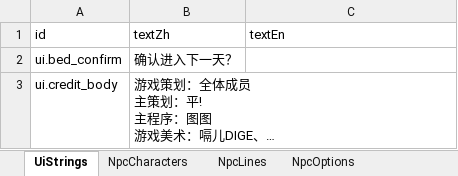
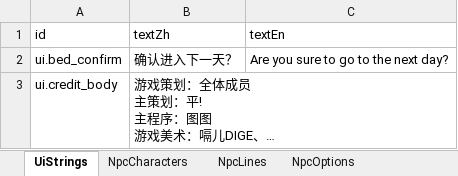
Before and after one commit to tujiali53-alt/TGJ_music, an Excel workbook: CookingClient/Assets/_Project/Data/Tables/NpcTables.xlsx, sheet UiStrings, drawn as a sheet; long unchanged cells end in …; values as stored, in another font and other column widths than the file's, no borders; the diff names each change by its address in the sheet, - before the commit and + after, or states it on an @@ line.

```diff
--- a/CookingClient/Assets/_Project/Data/Tables/NpcTables.xlsx (sheet UiStrings)
+++ b/CookingClient/Assets/_Project/Data/Tables/NpcTables.xlsx (sheet UiStrings)
-C2 (textEn): (empty)
+C2 (textEn): Are you sure to go to the next day?
```
Also changed, not shown: sheet NpcProps, CookingClient/Assets/_Project/Data/Tables/CookingTables.xlsx, CookingClient/Assets/_Project/Data/Tables/NightTables.xlsx, 30 other files.
